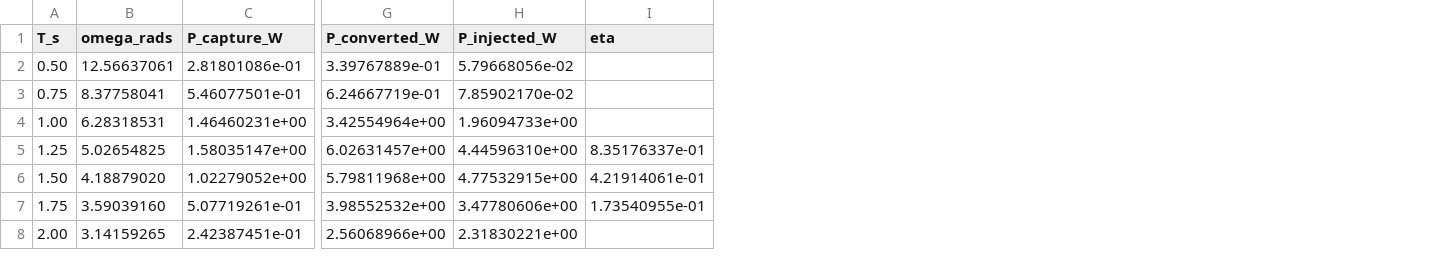
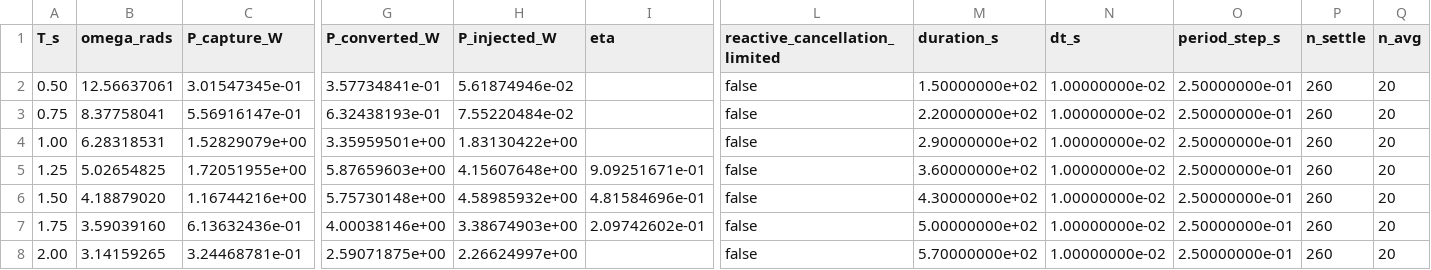
Before and after one commit to salhus/cpp-vgoswec, a CSV file: analysis/cc/capture_efficiency_VGM20.csv, drawn as a sheet; only a part is shown, gaps mark what is left out; the diff covers the shown part only; the diff names each change by its address in the sheet, - before the commit and + after, or states it on an @@ line.

```diff
--- a/analysis/cc/capture_efficiency_VGM20.csv
+++ b/analysis/cc/capture_efficiency_VGM20.csv
+column L (reactive_cancellation_limited), rows 2-8: all false
+column M (duration_s), rows 2-8: 1.50000000e+02 | 2.20000000e+02 | 2.90000000e+02 | 3.60000000e+02 | 4.30000000e+02 | 5.00000000e+02 | 5.70000000e+02
+column N (dt_s), rows 2-8: all 1.00000000e-02
+column O (period_step_s), rows 2-8: all 2.50000000e-01
+column P (n_settle), rows 2-8: all 260
+column Q (n_avg), rows 2-8: all 20
-C2 (P_capture_W): 2.81801086e-01
+C2 (P_capture_W): 3.01547345e-01
-G2 (P_converted_W): 3.39767889e-01
+G2 (P_converted_W): 3.57734841e-01
-H2 (P_injected_W): 5.79668056e-02
+H2 (P_injected_W): 5.61874946e-02
-C3 (P_capture_W): 5.46077501e-01
+C3 (P_capture_W): 5.56916147e-01
-G3 (P_converted_W): 6.24667719e-01
+G3 (P_converted_W): 6.32438193e-01
-H3 (P_injected_W): 7.85902170e-02
+H3 (P_injected_W): 7.55220484e-02
-C4 (P_capture_W): 1.46460231e+00
+C4 (P_capture_W): 1.52829079e+00
-G4 (P_converted_W): 3.42554964e+00
+G4 (P_converted_W): 3.35959501e+00
-H4 (P_injected_W): 1.96094733e+00
+H4 (P_injected_W): 1.83130422e+00
-C5 (P_capture_W): 1.58035147e+00
+C5 (P_capture_W): 1.72051955e+00
-G5 (P_converted_W): 6.02631457e+00
+G5 (P_converted_W): 5.87659603e+00
-H5 (P_injected_W): 4.44596310e+00
+H5 (P_injected_W): 4.15607648e+00
-I5 (eta): 8.35176337e-01
+I5 (eta): 9.09251671e-01
-C6 (P_capture_W): 1.02279052e+00
+C6 (P_capture_W): 1.16744216e+00
-G6 (P_converted_W): 5.79811968e+00
+G6 (P_converted_W): 5.75730148e+00
-H6 (P_injected_W): 4.77532915e+00
+H6 (P_injected_W): 4.58985932e+00
-I6 (eta): 4.21914061e-01
+I6 (eta): 4.81584696e-01
-C7 (P_capture_W): 5.07719261e-01
+C7 (P_capture_W): 6.13632436e-01
-G7 (P_converted_W): 3.98552532e+00
+G7 (P_converted_W): 4.00038146e+00
-H7 (P_injected_W): 3.47780606e+00
+H7 (P_injected_W): 3.38674903e+00
-I7 (eta): 1.73540955e-01
+I7 (eta): 2.09742602e-01
-C8 (P_capture_W): 2.42387451e-01
+C8 (P_capture_W): 3.24468781e-01
-G8 (P_converted_W): 2.56068966e+00
+G8 (P_converted_W): 2.59071875e+00
-H8 (P_injected_W): 2.31830221e+00
+H8 (P_injected_W): 2.26624997e+00
```
Also changed, not shown: 72 edited cells elsewhere in this file, analysis/cc/capture_efficiency_VGM0.csv, analysis/cc/capture_efficiency_VGM10.csv, 52 other files.
